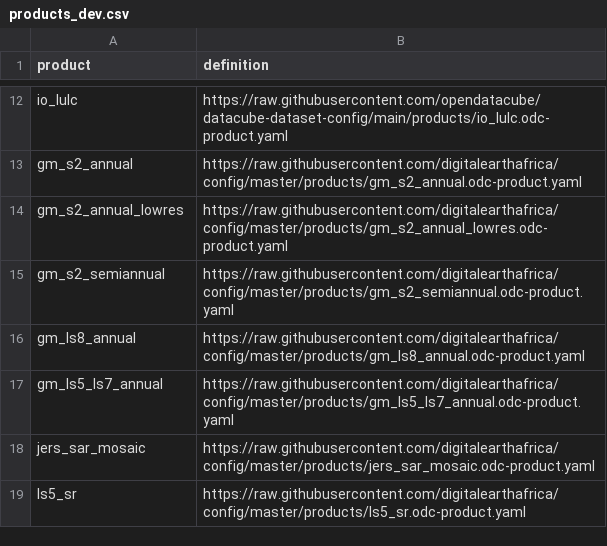
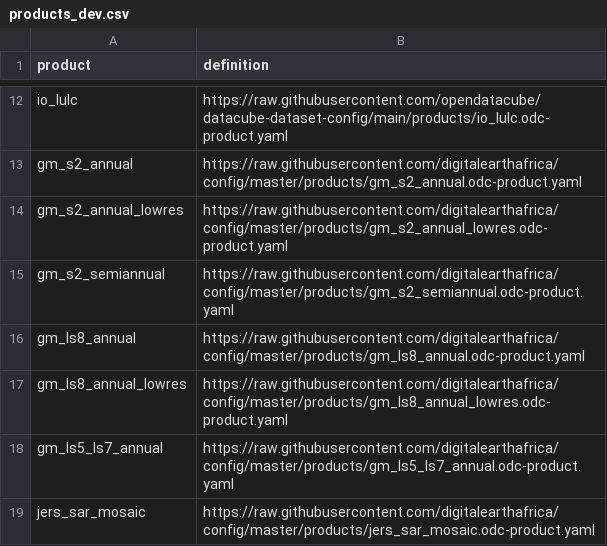
Before and after one commit to digitalearthafrica/config, a CSV file: dev/products_dev.csv, drawn as a sheet; only a part is shown, gaps mark what is left out; the shorter side is filled out with more unchanged rows; the diff names each change by its address in the sheet, - before the commit and + after, or states it on an @@ line.

Commit message:
Add GM LS8 Lowres

```diff
--- a/dev/products_dev.csv
+++ b/dev/products_dev.csv
+row 17: gm_ls8_annual_lowres | https://raw.githubusercontent.com/digitalearthafrica/config/master/products/gm_ls8_annual_lowres.odc-product.yaml
```
Also changed, not shown: 1 other file.
